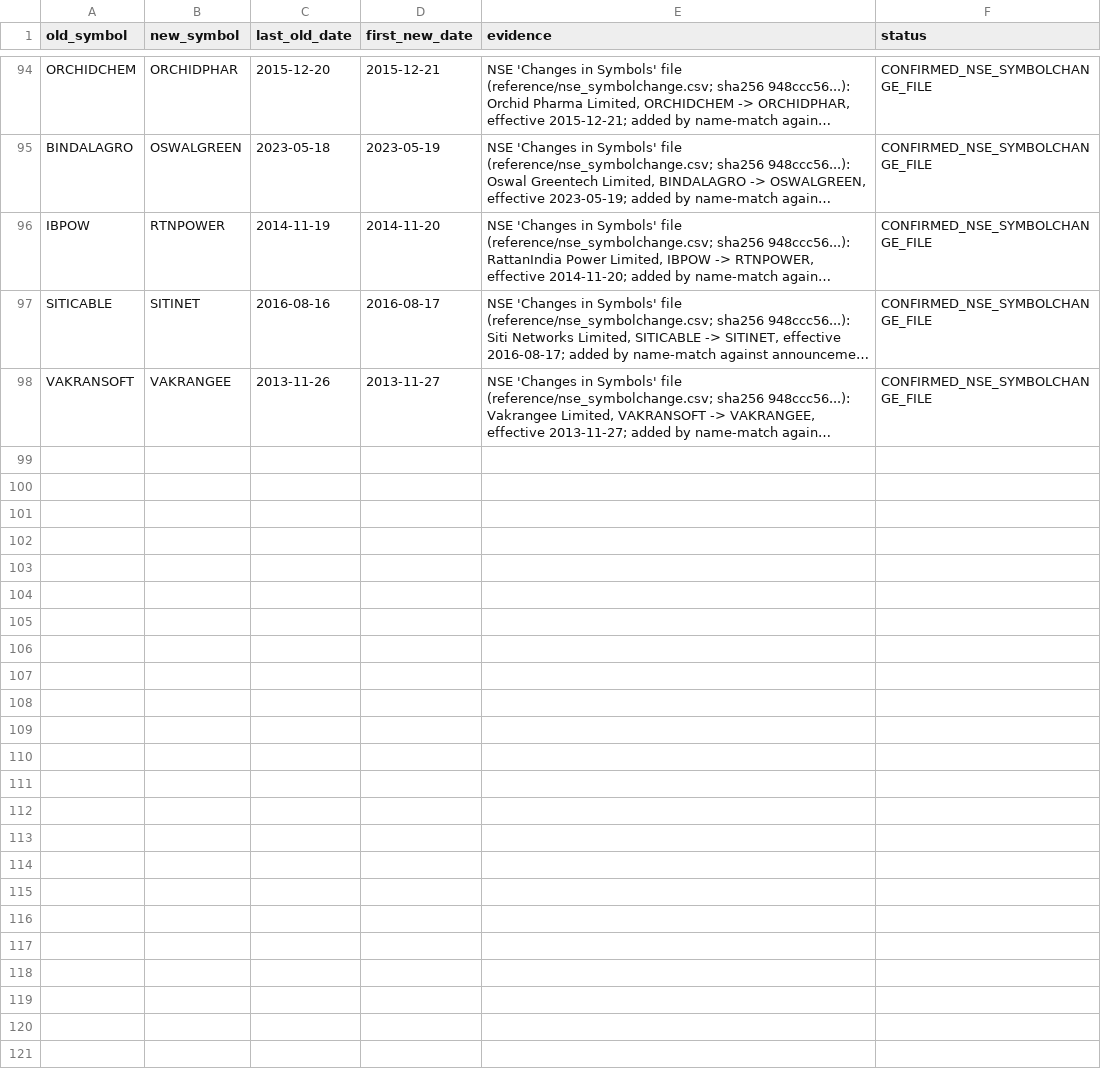
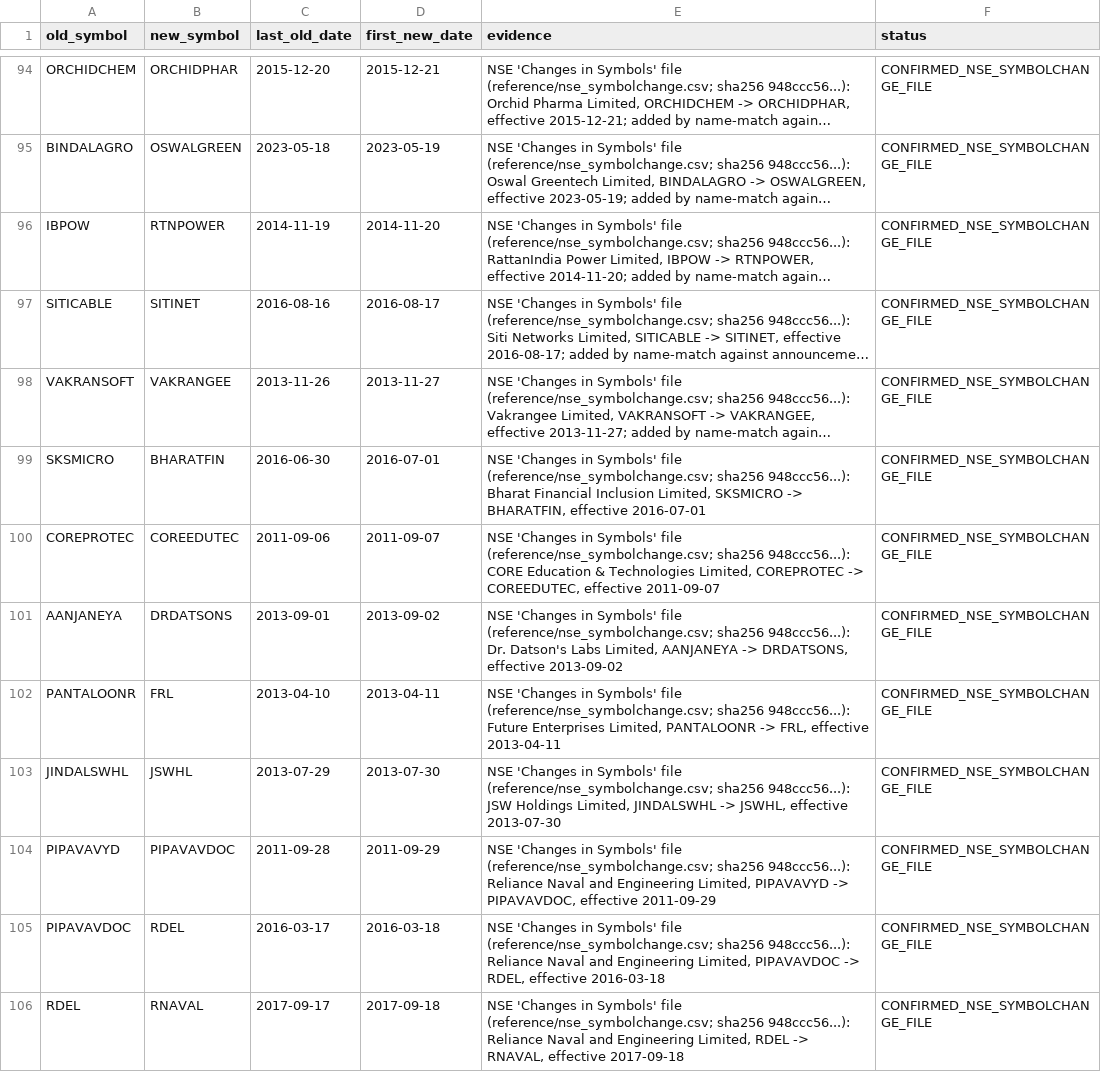
Before and after one commit to Pareshking/Paresh, a CSV file: nse_index_rebuild/rules/aliases.csv, drawn as a sheet; only a part is shown, gaps mark what is left out; long unchanged cells end in …; the diff names each change by its address in the sheet, - before the commit and + after, or states it on an @@ line.

```diff
--- a/nse_index_rebuild/rules/aliases.csv
+++ b/nse_index_rebuild/rules/aliases.csv
+row 99: SKSMICRO | BHARATFIN | 2016-06-30 | 2016-07-01 | NSE 'Changes in Symbols' file (reference/nse_symbolchange.csv; sha256 948ccc56...): Bharat Financial Inclusion Limited, SKSMICRO -> BHARATFIN, effective 2016-07-01 | CONFIRMED_NSE_SYMBOLCHANGE_FILE
+row 100: COREPROTEC | COREEDUTEC | 2011-09-06 | 2011-09-07 | NSE 'Changes in Symbols' file (reference/nse_symbolchange.csv; sha256 948ccc56...): CORE Education & Technologies Limited, COREPROTEC -> COREEDUTEC, effective 2011-09-07 | CONFIRMED_NSE_SYMBOLCHANGE_FILE
+row 101: AANJANEYA | DRDATSONS | 2013-09-01 | 2013-09-02 | NSE 'Changes in Symbols' file (reference/nse_symbolchange.csv; sha256 948ccc56...): Dr. Datson's Labs Limited, AANJANEYA -> DRDATSONS, effective 2013-09-02 | CONFIRMED_NSE_SYMBOLCHANGE_FILE
+row 102: PANTALOONR | FRL | 2013-04-10 | 2013-04-11 | NSE 'Changes in Symbols' file (reference/nse_symbolchange.csv; sha256 948ccc56...): Future Enterprises Limited, PANTALOONR -> FRL, effective 2013-04-11 | CONFIRMED_NSE_SYMBOLCHANGE_FILE
+row 103: JINDALSWHL | JSWHL | 2013-07-29 | 2013-07-30 | NSE 'Changes in Symbols' file (reference/nse_symbolchange.csv; sha256 948ccc56...): JSW Holdings Limited, JINDALSWHL -> JSWHL, effective 2013-07-30 | CONFIRMED_NSE_SYMBOLCHANGE_FILE
+row 104: PIPAVAVYD | PIPAVAVDOC | 2011-09-28 | 2011-09-29 | NSE 'Changes in Symbols' file (reference/nse_symbolchange.csv; sha256 948ccc56...): Reliance Naval and Engineering Limited, PIPAVAVYD -> PIPAVAVDOC, effective 2011-09-29 | CONFIRMED_NSE_SYMBOLCHANGE_FILE
+row 105: PIPAVAVDOC | RDEL | 2016-03-17 | 2016-03-18 | NSE 'Changes in Symbols' file (reference/nse_symbolchange.csv; sha256 948ccc56...): Reliance Naval and Engineering Limited, PIPAVAVDOC -> RDEL, effective 2016-03-18 | CONFIRMED_NSE_SYMBOLCHANGE_FILE
+row 106: RDEL | RNAVAL | 2017-09-17 | 2017-09-18 | NSE 'Changes in Symbols' file (reference/nse_symbolchange.csv; sha256 948ccc56...): Reliance Naval and Engineering Limited, RDEL -> RNAVAL, effective 2017-09-18 | CONFIRMED_NSE_SYMBOLCHANGE_FILE
```
Also changed, not shown: nse_index_rebuild/events_raw.csv, nse_index_rebuild/rules/ambiguities.csv, 5 other files.
